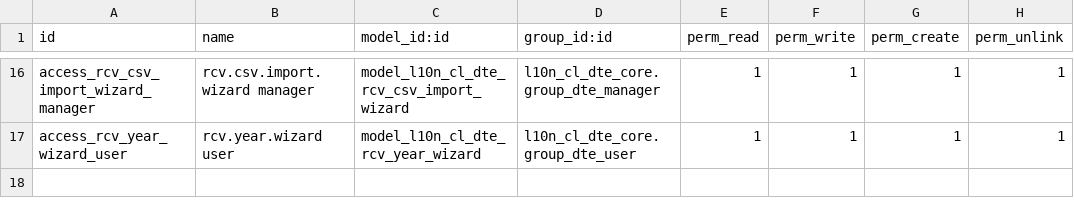
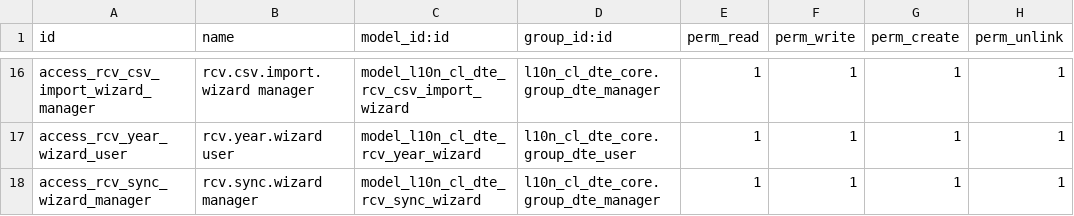
Before and after one commit to fsmw/l10n-chile, a CSV file: l10n_cl_dte_rcv/security/ir.model.access.csv, drawn as a sheet; only a part is shown, gaps mark what is left out.

Commit message:
[IMP] l10n_cl_dte_rcv: read the register from the SII
Second slice of the OCA port of l10n_cl_rcv: the read-only SII RCV
client. A DTE manager starts a read of a purchase or sales period from
the period or a wizard; a cron processes it as superuser. The client
opens the SII portal session with the company's Production signing
certificate (mutual TLS, key material only in a 0600 temporary
directory that is always removed), runs the bootstrap steps and the
summary and detail queries with bounded timeouts and one retry, and
stores the result through the existing normalizer. Every failed step
leaves a failed read with its own error code, and a period keeps its
last stored read. Companies can opt in to a daily read of the current
and previous month, run as a configured DTE manager and deduplicated
per day. Boletas stay unsupported, as in the source.

```diff
--- a/l10n_cl_dte_rcv/security/ir.model.access.csv
+++ b/l10n_cl_dte_rcv/security/ir.model.access.csv
@@ -17 +17,2 @@ access_rcv_csv_import_wizard_manager,rcv.csv.import.wizard manager,model_l10n_cl
 access_rcv_year_wizard_user,rcv.year.wizard user,model_l10n_cl_dte_rcv_year_wizard,l10n_cl_dte_core.group_dte_user,1,1,1,1
+access_rcv_sync_wizard_manager,rcv.sync.wizard manager,model_l10n_cl_dte_rcv_sync_wizard,l10n_cl_dte_core.group_dte_manager,1,1,1,1
```
Also changed, not shown: 21 other files.
